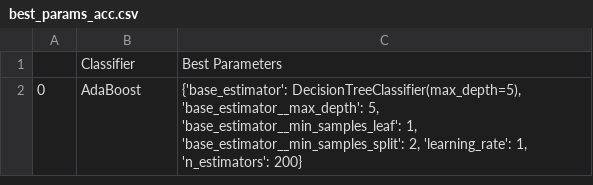
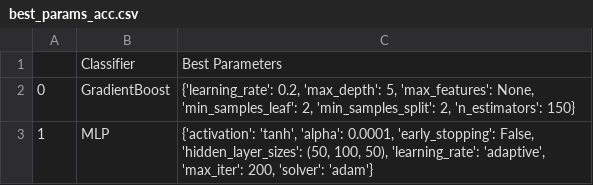
Before and after one commit to benix93/Diabete, a CSV file: best_params_acc.csv, drawn as a sheet.

```diff
--- a/best_params_acc.csv
+++ b/best_params_acc.csv
@@ -1,2 +1,3 @@
 ,Classifier,Best Parameters
-0,AdaBoost,"{'base_estimator': DecisionTreeClassifier(max_depth=5), 'base_estimator__max_depth': 5, 'base_estimator__min_samples_leaf': 1, 'base_estimator__min_samples_split': 2, 'learning_rate': 1, 'n_estimators': 200}"
+0,GradientBoost,"{'learning_rate': 0.2, 'max_depth': 5, 'max_features': None, 'min_samples_leaf': 2, 'min_samples_split': 2, 'n_estimators': 150}"
+1,MLP,"{'activation': 'tanh', 'alpha': 0.0001, 'early_stopping': False, 'hidden_layer_sizes': (50, 100, 50), 'learning_rate': 'adaptive', 'max_iter': 200, 'solver': 'adam'}"
```
Also changed, not shown: catboost_info/learn_error.tsv, catboost_info/time_left.tsv, 7 other files.
